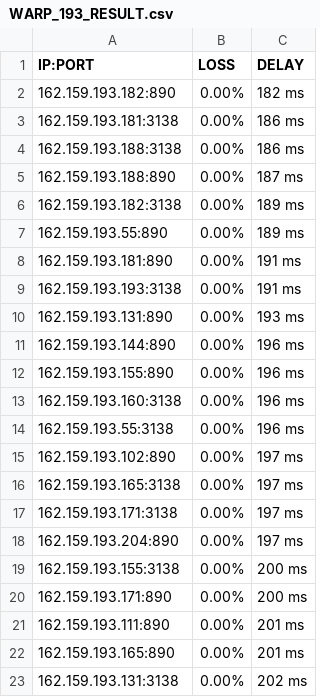
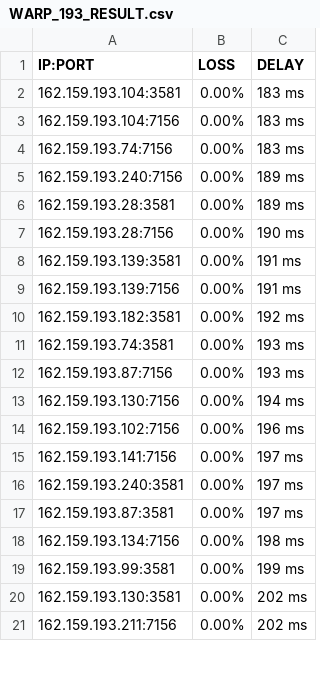
Before and after one commit to blesdmm/WARP2sub, a CSV file: WARP_193_RESULT.csv, drawn as a sheet; only a part is shown; the diff covers the shown part only.

```diff
--- a/WARP_193_RESULT.csv
+++ b/WARP_193_RESULT.csv
@@ -1,23 +1,21 @@
 IP:PORT, LOSS, DELAY
-162.159.193.182:890,0.00%,182 ms
-162.159.193.181:3138,0.00%,186 ms
-162.159.193.188:3138,0.00%,186 ms
-162.159.193.188:890,0.00%,187 ms
-162.159.193.182:3138,0.00%,189 ms
-162.159.193.55:890,0.00%,189 ms
-162.159.193.181:890,0.00%,191 ms
-162.159.193.193:3138,0.00%,191 ms
-162.159.193.131:890,0.00%,193 ms
-162.159.193.144:890,0.00%,196 ms
-162.159.193.155:890,0.00%,196 ms
-162.159.193.160:3138,0.00%,196 ms
-162.159.193.55:3138,0.00%,196 ms
-162.159.193.102:890,0.00%,197 ms
-162.159.193.165:3138,0.00%,197 ms
-162.159.193.171:3138,0.00%,197 ms
-162.159.193.204:890,0.00%,197 ms
-162.159.193.155:3138,0.00%,200 ms
-162.159.193.171:890,0.00%,200 ms
-162.159.193.111:890,0.00%,201 ms
-162.159.193.165:890,0.00%,201 ms
-162.159.193.131:3138,0.00%,202 ms
+162.159.193.104:3581,0.00%,183 ms
+162.159.193.104:7156,0.00%,183 ms
+162.159.193.74:7156,0.00%,183 ms
+162.159.193.240:7156,0.00%,189 ms
+162.159.193.28:3581,0.00%,189 ms
+162.159.193.28:7156,0.00%,190 ms
+162.159.193.139:3581,0.00%,191 ms
+162.159.193.139:7156,0.00%,191 ms
+162.159.193.182:3581,0.00%,192 ms
+162.159.193.74:3581,0.00%,193 ms
+162.159.193.87:7156,0.00%,193 ms
+162.159.193.130:7156,0.00%,194 ms
+162.159.193.102:7156,0.00%,196 ms
+162.159.193.141:7156,0.00%,197 ms
+162.159.193.240:3581,0.00%,197 ms
+162.159.193.87:3581,0.00%,197 ms
+162.159.193.134:7156,0.00%,198 ms
+162.159.193.99:3581,0.00%,199 ms
+162.159.193.130:3581,0.00%,202 ms
+162.159.193.211:7156,0.00%,202 ms
```
Also changed, not shown: 1 added row and 13 edited cells elsewhere in this file, 4 other files.
